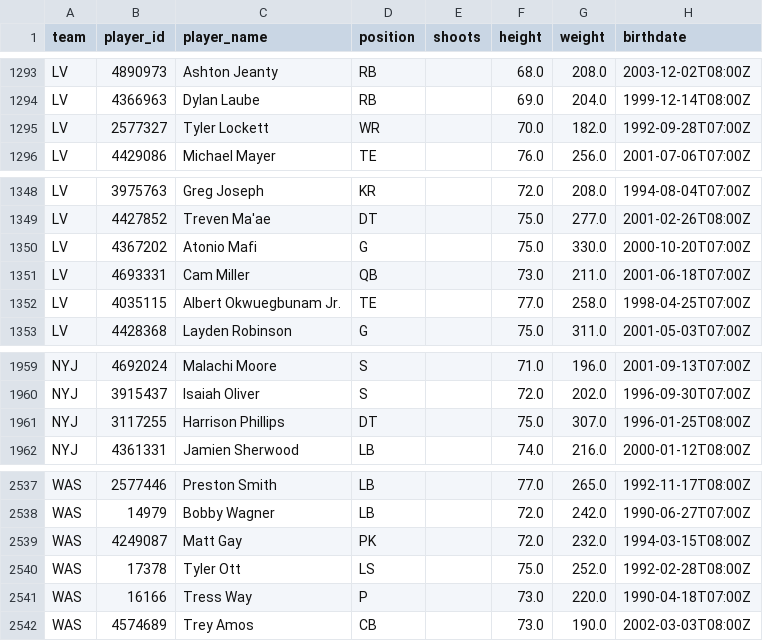
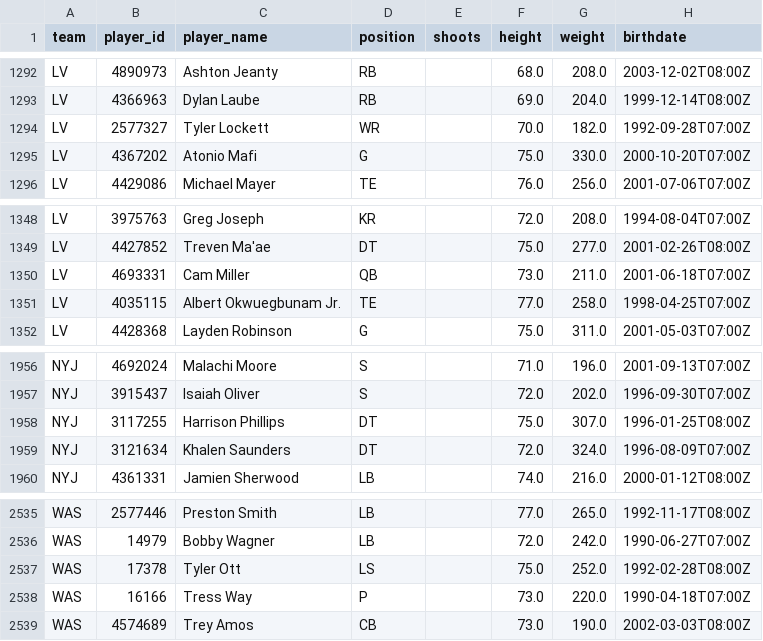
Before and after one commit to AdhiKalimuthu/bankroll-data, a CSV file: data/exports/nfl_rosters.csv, drawn as a sheet; only a part is shown, gaps mark what is left out; the diff covers the shown part only.

```diff
--- a/data/exports/nfl_rosters.csv
+++ b/data/exports/nfl_rosters.csv
@@ -1295,2 +1294,3 @@ LV,4366963,Dylan Laube,RB,,69.0,204.0,1999-12-14T08:00Z
 LV,2577327,Tyler Lockett,WR,,70.0,182.0,1992-09-28T07:00Z
+LV,4367202,Atonio Mafi,G,,75.0,330.0,2000-10-20T07:00Z
 LV,4429086,Michael Mayer,TE,,76.0,256.0,2001-07-06T07:00Z
@@ -1349,3 +1349,2 @@ LV,3975763,Greg Joseph,KR,,72.0,208.0,1994-08-04T07:00Z
 LV,4427852,Treven Ma'ae,DT,,75.0,277.0,2001-02-26T08:00Z
-LV,4367202,Atonio Mafi,G,,75.0,330.0,2000-10-20T07:00Z
 LV,4693331,Cam Miller,QB,,73.0,211.0,2001-06-18T07:00Z
@@ -1961,2 +1958,3 @@ NYJ,3915437,Isaiah Oliver,S,,72.0,202.0,1996-09-30T07:00Z
 NYJ,3117255,Harrison Phillips,DT,,75.0,307.0,1996-01-25T08:00Z
+NYJ,3121634,Khalen Saunders,DT,,72.0,324.0,1996-08-09T07:00Z
 NYJ,4361331,Jamien Sherwood,LB,,74.0,216.0,2000-01-12T08:00Z
@@ -2538,3 +2536,2 @@ WAS,2577446,Preston Smith,LB,,77.0,265.0,1992-11-17T08:00Z
 WAS,14979,Bobby Wagner,LB,,72.0,242.0,1990-06-27T07:00Z
-WAS,4249087,Matt Gay,PK,,72.0,232.0,1994-03-15T08:00Z
 WAS,17378,Tyler Ott,LS,,75.0,252.0,1992-02-28T08:00Z
```
Also changed, not shown: 1 added row and 4 removed rows elsewhere in this file, data/exports/nba_rosters.csv, data/exports/nba_scores.csv, 3 other files.
